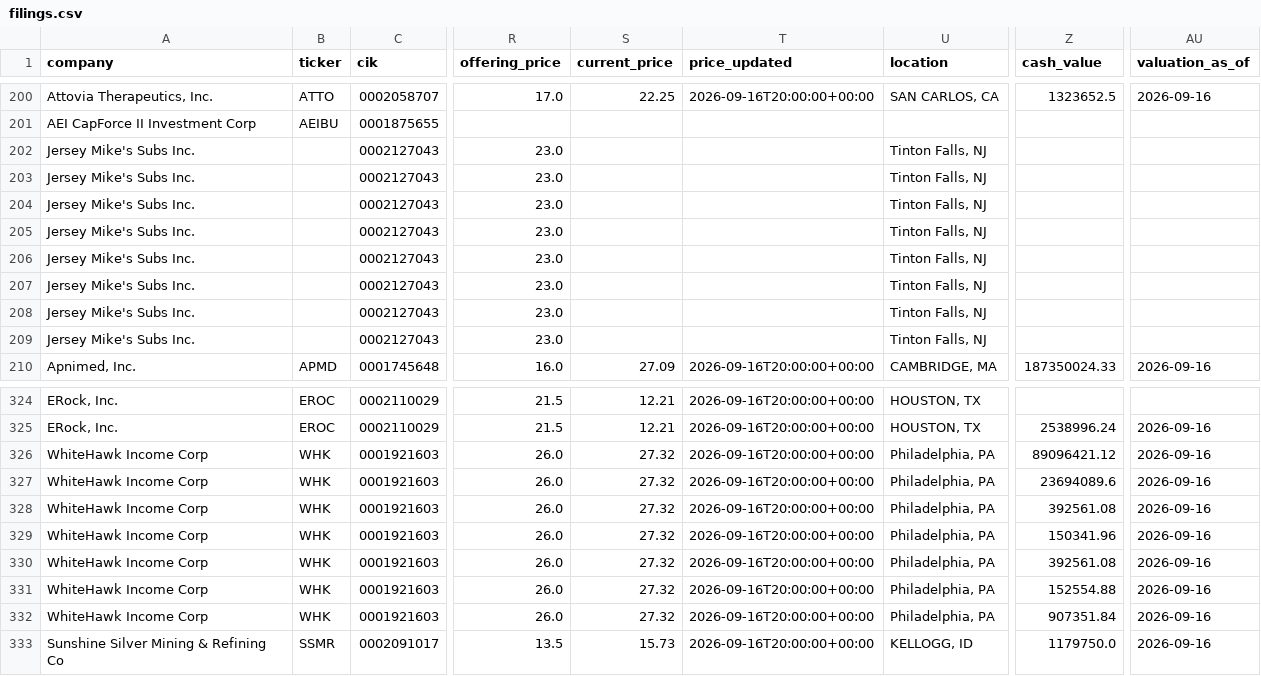
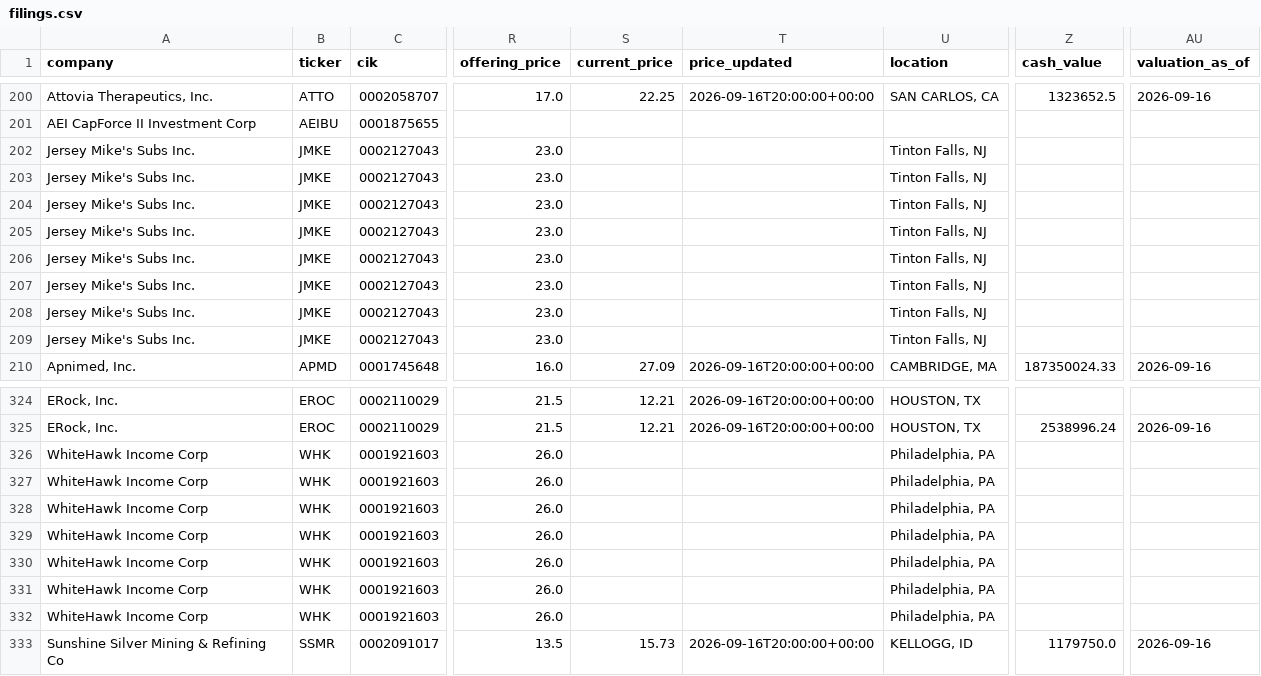
Before and after one commit to dailyblip/IPO-Tracking, a CSV file: docs/data/filings.csv, drawn as a sheet; only a part is shown, gaps mark what is left out; the diff names each change by its address in the sheet, - before the commit and + after, or states it on an @@ line.

```diff
--- a/docs/data/filings.csv
+++ b/docs/data/filings.csv
-B202:B209 (ticker): (empty)
+B202:B209 (ticker): JMKE
-S326:S332 (current_price): 27.32
+S326:S332 (current_price): (empty)
-T326:T332 (price_updated): 2026-09-16T20:00:00+00:00
+T326:T332 (price_updated): (empty)
-Z326 (cash_value): 89096421.12
+Z326 (cash_value): (empty)
-AU326:AU332 (valuation_as_of): 2026-09-16
+AU326:AU332 (valuation_as_of): (empty)
-Z327 (cash_value): 23694089.6
+Z327 (cash_value): (empty)
-Z328 (cash_value): 392561.08
+Z328 (cash_value): (empty)
-Z329 (cash_value): 150341.96
+Z329 (cash_value): (empty)
-Z330 (cash_value): 392561.08
+Z330 (cash_value): (empty)
-Z331 (cash_value): 152554.88
+Z331 (cash_value): (empty)
-Z332 (cash_value): 907351.84
+Z332 (cash_value): (empty)
```
Also changed, not shown: 1 other file.
